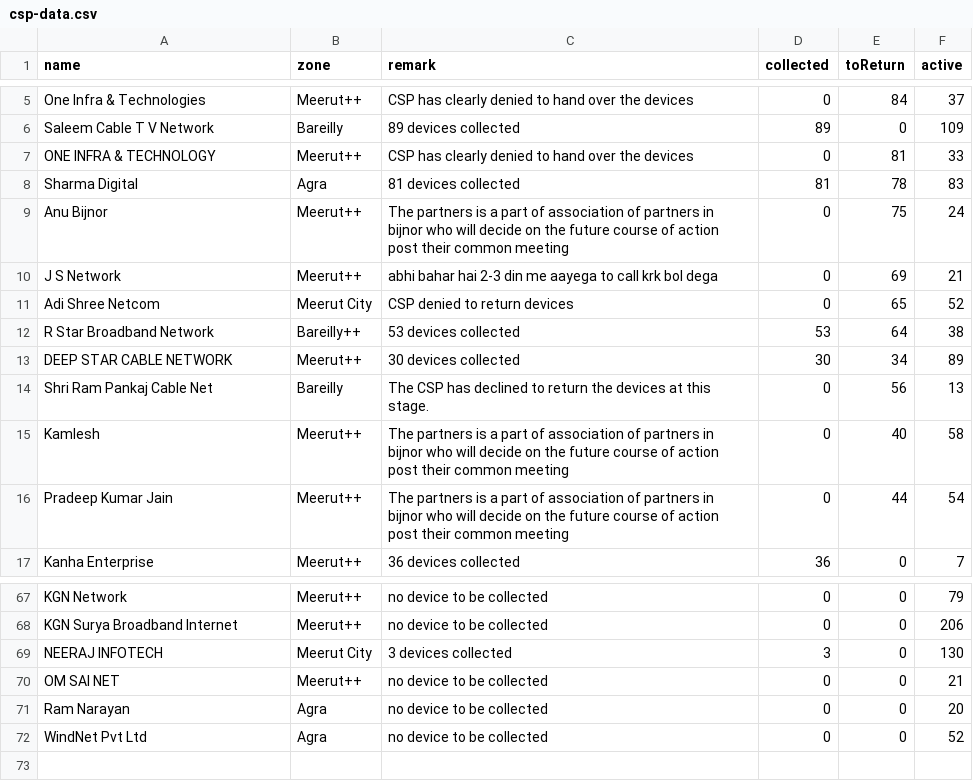
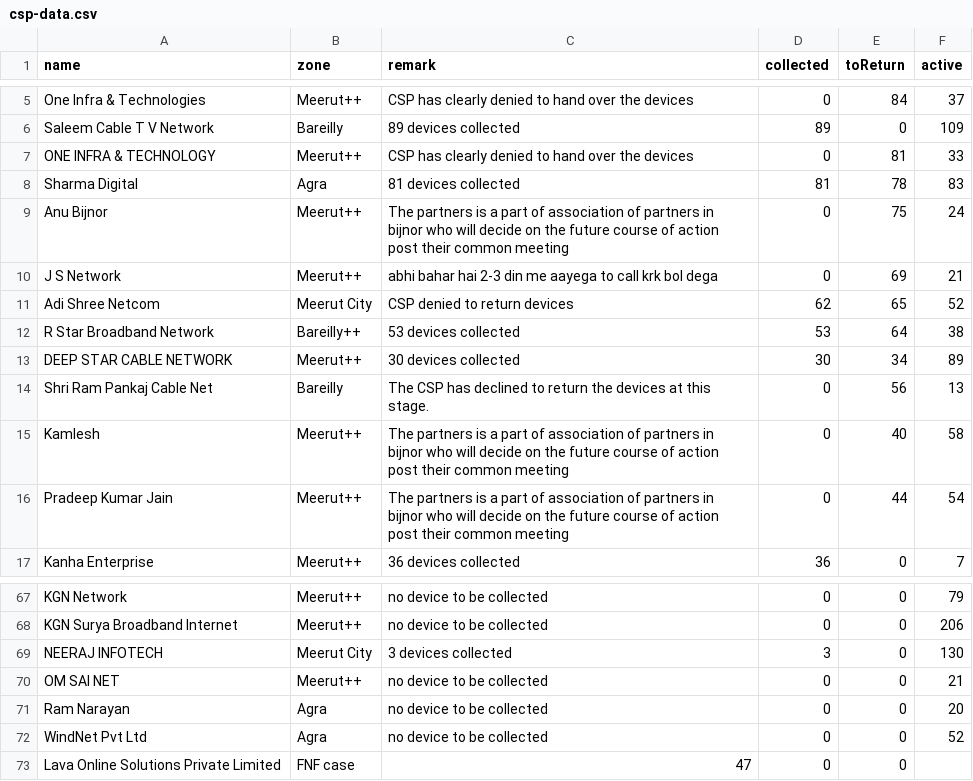
Before and after one commit to anuragmadhav-hue/-bharat-zone-dashboard, a CSV file: csp-data.csv, drawn as a sheet; only a part is shown, gaps mark what is left out.

Commit message:
Update csp-data.csv

```diff
--- a/csp-data.csv
+++ b/csp-data.csv
@@ -10,3 +10,3 @@ Anu Bijnor,Meerut++,The partners is a part of association of partners in bijnor
 J S Network,Meerut++,abhi bahar hai 2-3 din me aayega to call krk bol dega,0,69,21
-Adi Shree Netcom,Meerut City,CSP denied to return devices,0,65,52
+Adi Shree Netcom,Meerut City,CSP denied to return devices,62,65,52
 R Star Broadband Network,Bareilly++,53 devices collected,53,64,38
@@ -72 +72,2 @@ Ram Narayan,Agra,no device to be collected,0,0,20
 WindNet Pvt Ltd,Agra,no device to be collected,0,0,52
+Lava Online Solutions Private Limited,FNF case,47,0,0
```
